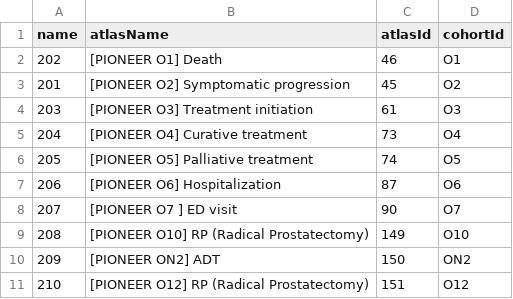
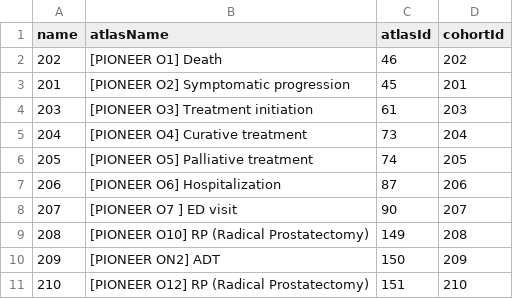
Before and after one commit to ohdsi-studies/PioneerWatchfulWaiting, a CSV file: inst/settings/CohortsToCreateOutcome.csv, drawn as a sheet.

```diff
--- a/inst/settings/CohortsToCreateOutcome.csv
+++ b/inst/settings/CohortsToCreateOutcome.csv
@@ -1,11 +1,11 @@
 name,atlasName,atlasId,cohortId
-202,[PIONEER O1] Death,46,O1
-201,[PIONEER O2] Symptomatic progression ,45,O2
-203,[PIONEER O3] Treatment initiation,61,O3
-204,[PIONEER O4] Curative treatment,73,O4
-205,[PIONEER O5] Palliative treatment ,74,O5
-206,[PIONEER O6] Hospitalization,87,O6
-207,[PIONEER O7 ] ED visit,90,O7
-208,[PIONEER O10] RP (Radical Prostatectomy),149,O10
-209,[PIONEER ON2] ADT,150,ON2
-210,[PIONEER O12] RP (Radical Prostatectomy),151,O12
+202,[PIONEER O1] Death,46,202
+201,[PIONEER O2] Symptomatic progression ,45,201
+203,[PIONEER O3] Treatment initiation,61,203
+204,[PIONEER O4] Curative treatment,73,204
+205,[PIONEER O5] Palliative treatment ,74,205
+206,[PIONEER O6] Hospitalization,87,206
+207,[PIONEER O7 ] ED visit,90,207
+208,[PIONEER O10] RP (Radical Prostatectomy),149,208
+209,[PIONEER ON2] ADT,150,209
+210,[PIONEER O12] RP (Radical Prostatectomy),151,210
```
Also changed, not shown: inst/settings/CohortsToCreateStrata.csv, inst/settings/CohortsToCreateTarget.csv, 4 other files.
